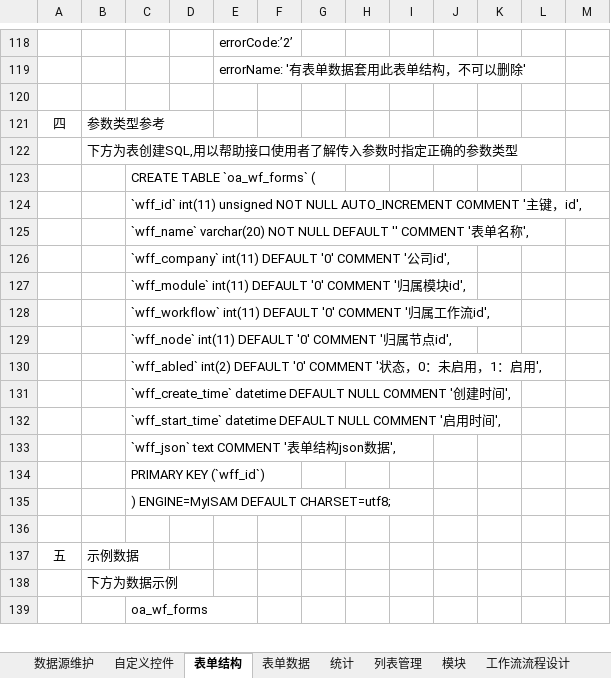
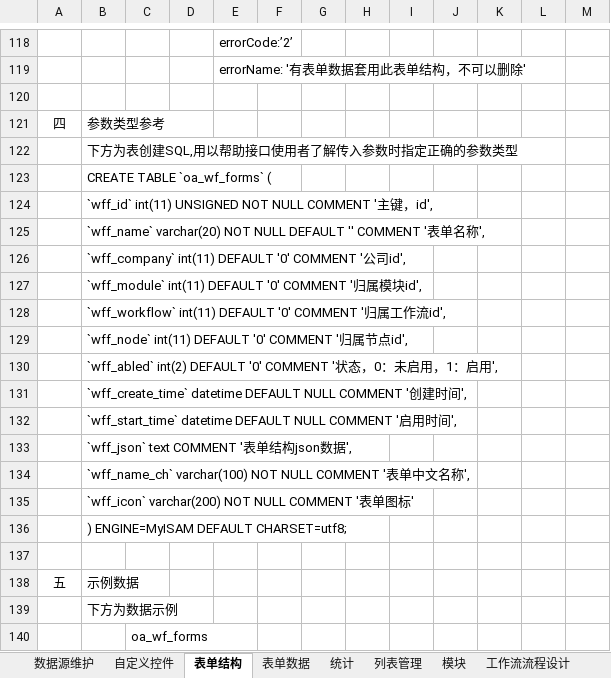
Before and after one commit to 76442293/Appservice, an Excel workbook: 接口说明.xlsx, sheet 表单结构, drawn as a sheet; only a part is shown, gaps mark what is left out; values as stored, in another font and other column widths than the file's, no borders; removed rows and columns are numbered as before the commit, all else as after; the diff names each change by its address in the sheet, - before the commit and + after, or states it on an @@ line.

```diff
--- a/接口说明.xlsx (sheet 表单结构)
+++ b/接口说明.xlsx (sheet 表单结构)
-row 123:  |  | CREATE TABLE `oa_wf_forms` (
-row 124:  |  | `wff_id` int(11) unsigned NOT NULL AUTO_INCREMENT COMMENT '主键，id',
-row 125:  |  | `wff_name` varchar(20) NOT NULL DEFAULT '' COMMENT '表单名称',
-row 126:  |  | `wff_company` int(11) DEFAULT '0' COMMENT '公司id',
-row 127:  |  | `wff_module` int(11) DEFAULT '0' COMMENT '归属模块id',
-row 128:  |  | `wff_workflow` int(11) DEFAULT '0' COMMENT '归属工作流id',
-row 129:  |  | `wff_node` int(11) DEFAULT '0' COMMENT '归属节点id',
-row 130:  |  | `wff_abled` int(2) DEFAULT '0' COMMENT '状态，0：未启用，1：启用',
-row 131:  |  | `wff_create_time` datetime DEFAULT NULL COMMENT '创建时间',
-row 132:  |  | `wff_start_time` datetime DEFAULT NULL COMMENT '启用时间',
-row 133:  |  | `wff_json` text COMMENT '表单结构json数据',
-row 134:  |  | PRIMARY KEY (`wff_id`)
-row 135:  |  | ) ENGINE=MyISAM DEFAULT CHARSET=utf8;
+row 123:  | CREATE TABLE `oa_wf_forms` (
+row 124:  | `wff_id` int(11) UNSIGNED NOT NULL COMMENT '主键，id',
+row 125:  | `wff_name` varchar(20) NOT NULL DEFAULT '' COMMENT '表单名称',
+row 126:  | `wff_company` int(11) DEFAULT '0' COMMENT '公司id',
+row 127:  | `wff_module` int(11) DEFAULT '0' COMMENT '归属模块id',
+row 128:  | `wff_workflow` int(11) DEFAULT '0' COMMENT '归属工作流id',
+row 129:  | `wff_node` int(11) DEFAULT '0' COMMENT '归属节点id',
+row 130:  | `wff_abled` int(2) DEFAULT '0' COMMENT '状态，0：未启用，1：启用',
+row 131:  | `wff_create_time` datetime DEFAULT NULL COMMENT '创建时间',
+row 132:  | `wff_start_time` datetime DEFAULT NULL COMMENT '启用时间',
+row 133:  | `wff_json` text COMMENT '表单结构json数据',
+row 134:  | `wff_name_ch` varchar(100) NOT NULL COMMENT '表单中文名称',
+row 135:  | `wff_icon` varchar(200) NOT NULL COMMENT '表单图标'
+row 136:  | ) ENGINE=MyISAM DEFAULT CHARSET=utf8;
```
Also changed, not shown: sheet 表单数据, 1 other file.
